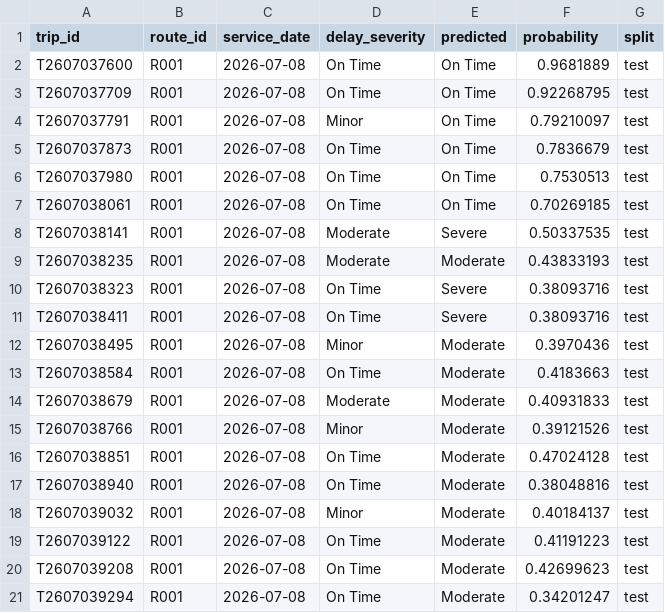
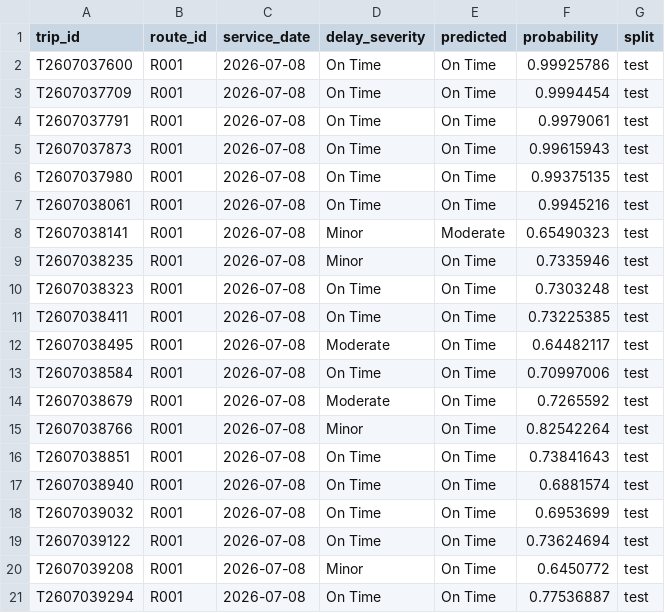
Before and after one commit to wisamahmed851/UrbanTransit, a CSV file: reports/python_sample_predictions/delay_severity_v1_best.csv, drawn as a sheet.

```diff
--- a/reports/python_sample_predictions/delay_severity_v1_best.csv
+++ b/reports/python_sample_predictions/delay_severity_v1_best.csv
@@ -1,21 +1,21 @@
 trip_id,route_id,service_date,delay_severity,predicted,probability,split
-T2607037600,R001,2026-07-08,On Time,On Time,0.9681889,test
-T2607037709,R001,2026-07-08,On Time,On Time,0.92268795,test
-T2607037791,R001,2026-07-08,Minor,On Time,0.79210097,test
-T2607037873,R001,2026-07-08,On Time,On Time,0.7836679,test
-T2607037980,R001,2026-07-08,On Time,On Time,0.7530513,test
-T2607038061,R001,2026-07-08,On Time,On Time,0.70269185,test
-T2607038141,R001,2026-07-08,Moderate,Severe,0.50337535,test
-T2607038235,R001,2026-07-08,Moderate,Moderate,0.43833193,test
-T2607038323,R001,2026-07-08,On Time,Severe,0.38093716,test
-T2607038411,R001,2026-07-08,On Time,Severe,0.38093716,test
-T2607038495,R001,2026-07-08,Minor,Moderate,0.3970436,test
-T2607038584,R001,2026-07-08,On Time,Moderate,0.4183663,test
-T2607038679,R001,2026-07-08,Moderate,Moderate,0.40931833,test
-T2607038766,R001,2026-07-08,Minor,Moderate,0.39121526,test
-T2607038851,R001,2026-07-08,On Time,Moderate,0.47024128,test
-T2607038940,R001,2026-07-08,On Time,Moderate,0.38048816,test
-T2607039032,R001,2026-07-08,Minor,Moderate,0.40184137,test
-T2607039122,R001,2026-07-08,On Time,Moderate,0.41191223,test
-T2607039208,R001,2026-07-08,On Time,Moderate,0.42699623,test
-T2607039294,R001,2026-07-08,On Time,Moderate,0.34201247,test
+T2607037600,R001,2026-07-08,On Time,On Time,0.99925786,test
+T2607037709,R001,2026-07-08,On Time,On Time,0.9994454,test
+T2607037791,R001,2026-07-08,On Time,On Time,0.9979061,test
+T2607037873,R001,2026-07-08,On Time,On Time,0.99615943,test
+T2607037980,R001,2026-07-08,On Time,On Time,0.99375135,test
+T2607038061,R001,2026-07-08,On Time,On Time,0.9945216,test
+T2607038141,R001,2026-07-08,Minor,Moderate,0.65490323,test
+T2607038235,R001,2026-07-08,Minor,On Time,0.7335946,test
+T2607038323,R001,2026-07-08,On Time,On Time,0.7303248,test
+T2607038411,R001,2026-07-08,On Time,On Time,0.73225385,test
+T2607038495,R001,2026-07-08,Moderate,On Time,0.64482117,test
+T2607038584,R001,2026-07-08,On Time,On Time,0.70997006,test
+T2607038679,R001,2026-07-08,Moderate,On Time,0.7265592,test
+T2607038766,R001,2026-07-08,Minor,On Time,0.82542264,test
+T2607038851,R001,2026-07-08,On Time,On Time,0.73841643,test
+T2607038940,R001,2026-07-08,On Time,On Time,0.6881574,test
+T2607039032,R001,2026-07-08,On Time,On Time,0.6953699,test
+T2607039122,R001,2026-07-08,On Time,On Time,0.73624694,test
+T2607039208,R001,2026-07-08,Minor,On Time,0.6450772,test
+T2607039294,R001,2026-07-08,On Time,On Time,0.77536887,test
```
Also changed, not shown: reports/python_cluster_profiles.csv, reports/python_sample_predictions/crowding_flag_v1_best.csv, 51 other files.
